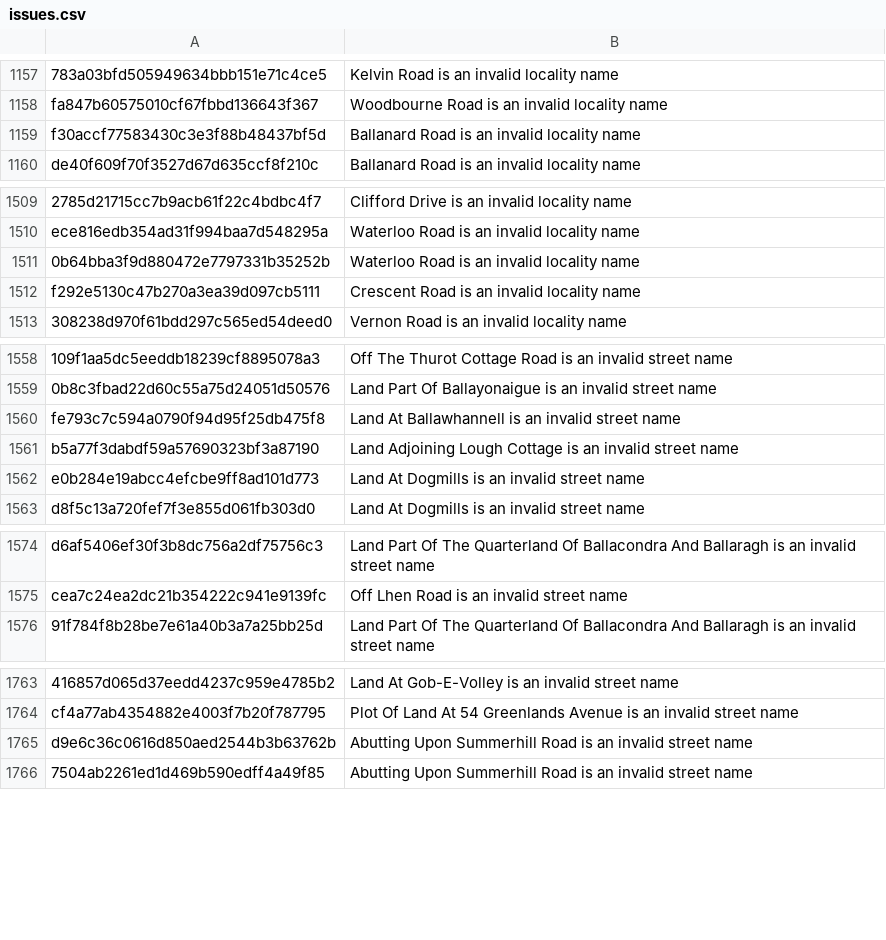
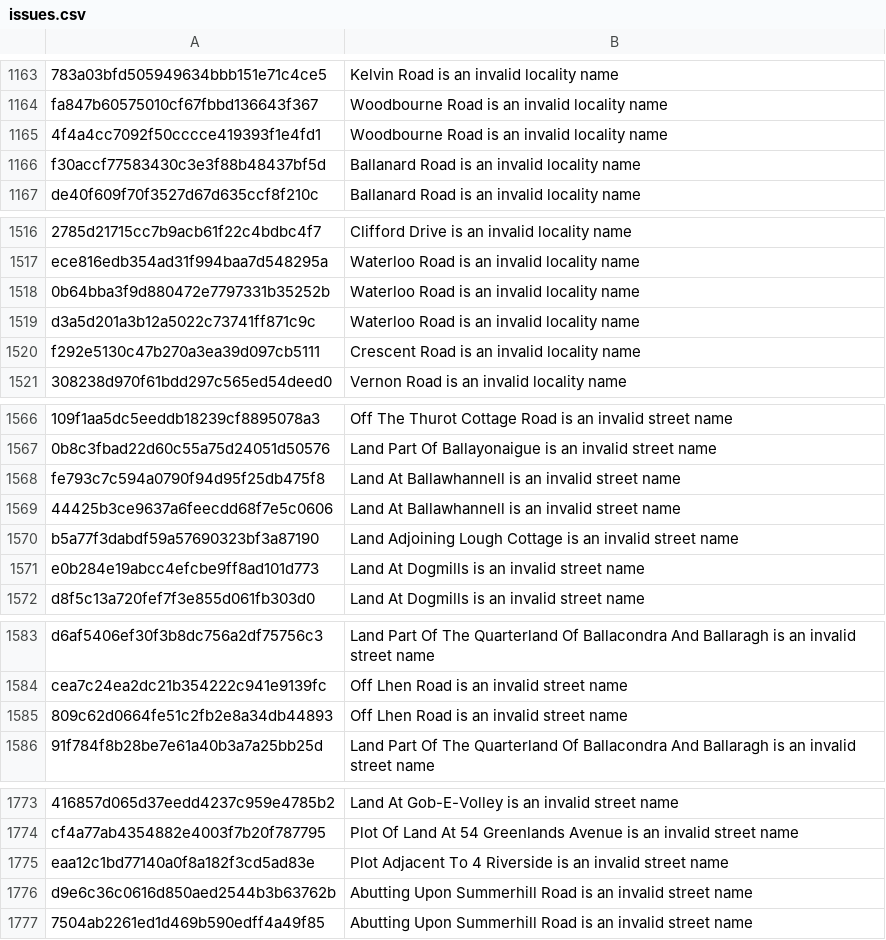
Before and after one commit to dankarran/isleofman-opendata, a CSV file: data/gov.im/land-transactions/outputs/issues.csv, drawn as a sheet; only a part is shown, gaps mark what is left out; the diff covers the shown part only.

```diff
--- a/data/gov.im/land-transactions/outputs/issues.csv
+++ b/data/gov.im/land-transactions/outputs/issues.csv
@@ -1158,2 +1164,3 @@
 "fa847b60575010cf67fbbd136643f367","Woodbourne Road is an invalid locality name"
+"4f4a4cc7092f50cccce419393f1e4fd1","Woodbourne Road is an invalid locality name"
 "f30accf77583430c3e3f88b48437bf5d","Ballanard Road is an invalid locality name"
@@ -1511,2 +1518,3 @@
 "0b64bba3f9d880472e7797331b35252b","Waterloo Road is an invalid locality name"
+"d3a5d201a3b12a5022c73741ff871c9c","Waterloo Road is an invalid locality name"
 "f292e5130c47b270a3ea39d097cb5111","Crescent Road is an invalid locality name"
@@ -1560,2 +1568,3 @@
 "fe793c7c594a0790f94d95f25db475f8","Land At Ballawhannell is an invalid street name"
+"44425b3ce9637a6feecdd68f7e5c0606","Land At Ballawhannell is an invalid street name"
 "b5a77f3dabdf59a57690323bf3a87190","Land Adjoining Lough Cottage is an invalid street name"
@@ -1575,2 +1584,3 @@
 "cea7c24ea2dc21b354222c941e9139fc","Off Lhen Road is an invalid street name"
+"809c62d0664fe51c2fb2e8a34db44893","Off Lhen Road is an invalid street name"
 "91f784f8b28be7e61a40b3a7a25bb25d","Land Part Of The Quarterland Of Ballacondra And Ballaragh is an invalid street name"
@@ -1764,2 +1774,3 @@
 "cf4a77ab4354882e4003f7b20f787795","Plot Of Land At 54 Greenlands Avenue is an invalid street name"
+"eaa12c1bd77140a0f8a182f3cd5ad83e","Plot Adjacent To 4 Riverside is an invalid street name"
 "d9e6c36c0616d850aed2544b3b63762b","Abutting Upon Summerhill Road is an invalid street name"
```
Also changed, not shown: 14 added rows elsewhere in this file, data/gov.im/land-transactions/outputs/addressing/localities.csv, data/gov.im/land-transactions/outputs/addressing/streets.csv, 4 other files.
